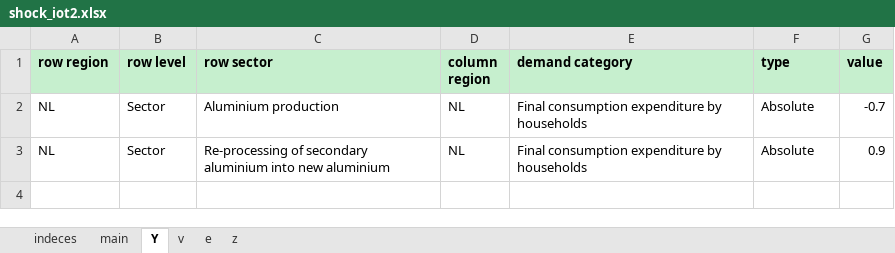
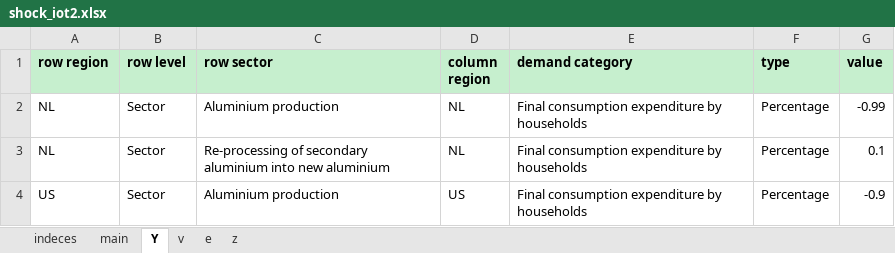
Before and after one commit to RegiRock5/Circular_interventions, an Excel workbook: shock_iot2.xlsx, sheet Y, drawn as a sheet; values as stored, in another font and other column widths than the file's, no borders; the diff names each change by its address in the sheet, - before the commit and + after, or states it on an @@ line.

```diff
--- a/shock_iot2.xlsx (sheet Y)
+++ b/shock_iot2.xlsx (sheet Y)
-F2:F3 (type): Absolute
+F2:F3 (type): Percentage
-G2 (value): -0.7
+G2 (value): -0.99
-G3 (value): 0.9
+G3 (value): 0.1
+row 4: US | Sector | Aluminium production | US | Final consumption expenditure by households | Percentage | -0.9
```
Also changed, not shown: output.xlsx, 4 other files.
